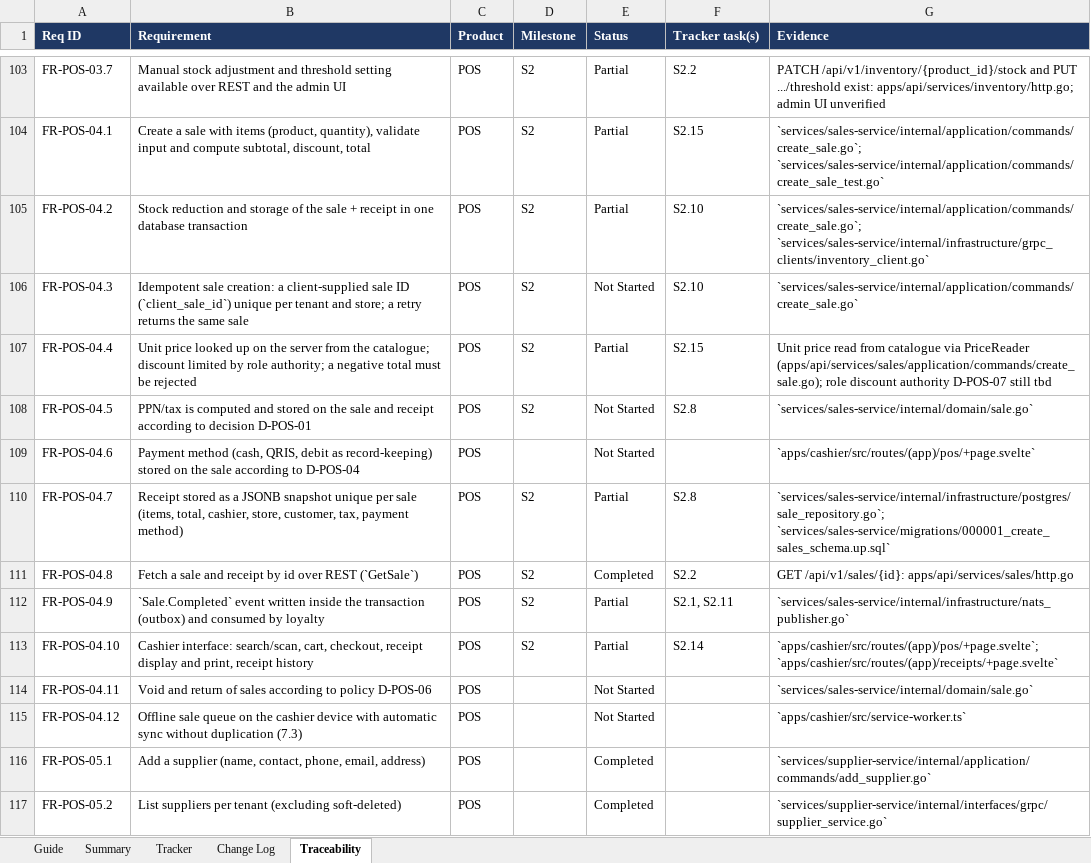
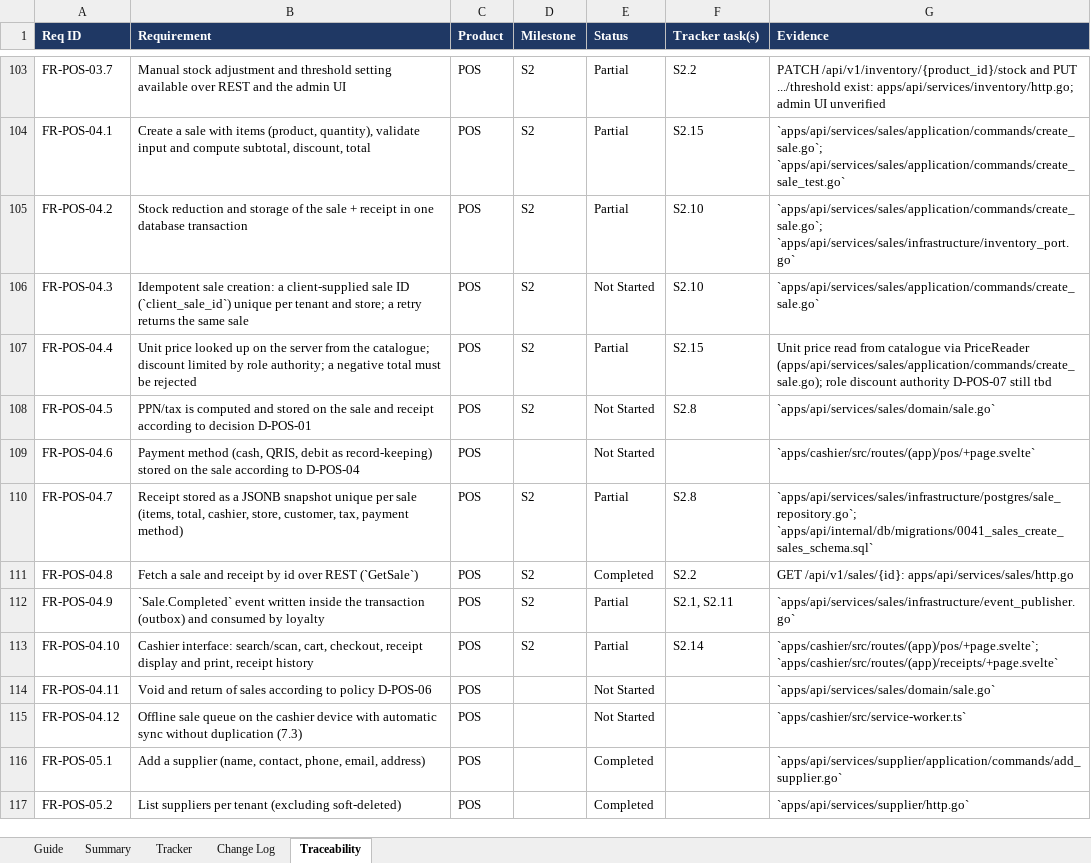
Before and after one commit to Briyantama/stery-suite-saas, an Excel workbook: docs/tracking/Stery_Suite_Progress_Tracker.xlsx, sheet Traceability, drawn as a sheet; only a part is shown, gaps mark what is left out; values as stored, in another font and other column widths than the file's, no borders; conditional formats not drawn; the diff covers the shown part only; the diff names each change by its address in the sheet, - before the commit and + after, or states it on an @@ line.

```diff
--- a/docs/tracking/Stery_Suite_Progress_Tracker.xlsx (sheet Traceability)
+++ b/docs/tracking/Stery_Suite_Progress_Tracker.xlsx (sheet Traceability)
-G104 (Evidence): `services/sales-service/internal/application/commands/create_sale.go`; `services/sales-service/internal/application/commands/create_sale_test.go`
+G104 (Evidence): `apps/api/services/sales/application/commands/create_sale.go`; `apps/api/services/sales/application/commands/create_sale_test.go`
-G105 (Evidence): `services/sales-service/internal/application/commands/create_sale.go`; `services/sales-service/internal/infrastructure/grpc_clients/inventory_client.go`
+G105 (Evidence): `apps/api/services/sales/application/commands/create_sale.go`; `apps/api/services/sales/infrastructure/inventory_port.go`
-G106 (Evidence): `services/sales-service/internal/application/commands/create_sale.go`
+G106 (Evidence): `apps/api/services/sales/application/commands/create_sale.go`
-G108 (Evidence): `services/sales-service/internal/domain/sale.go`
+G108 (Evidence): `apps/api/services/sales/domain/sale.go`
-G110 (Evidence): `services/sales-service/internal/infrastructure/postgres/sale_repository.go`; `services/sales-service/migrations/000001_create_sales_schema.up.sql`
+G110 (Evidence): `apps/api/services/sales/infrastructure/postgres/sale_repository.go`; `apps/api/internal/db/migrations/0041_sales_create_sales_schema.sql`
-G112 (Evidence): `services/sales-service/internal/infrastructure/nats_publisher.go`
+G112 (Evidence): `apps/api/services/sales/infrastructure/event_publisher.go`
-G114 (Evidence): `services/sales-service/internal/domain/sale.go`
+G114 (Evidence): `apps/api/services/sales/domain/sale.go`
-G116 (Evidence): `services/supplier-service/internal/application/commands/add_supplier.go`
+G116 (Evidence): `apps/api/services/supplier/application/commands/add_supplier.go`
-G117 (Evidence): `services/supplier-service/internal/interfaces/grpc/supplier_service.go`
+G117 (Evidence): `apps/api/services/supplier/http.go`
```
Also changed, not shown: 41 edited cells elsewhere in this sheet, 11 other files.
